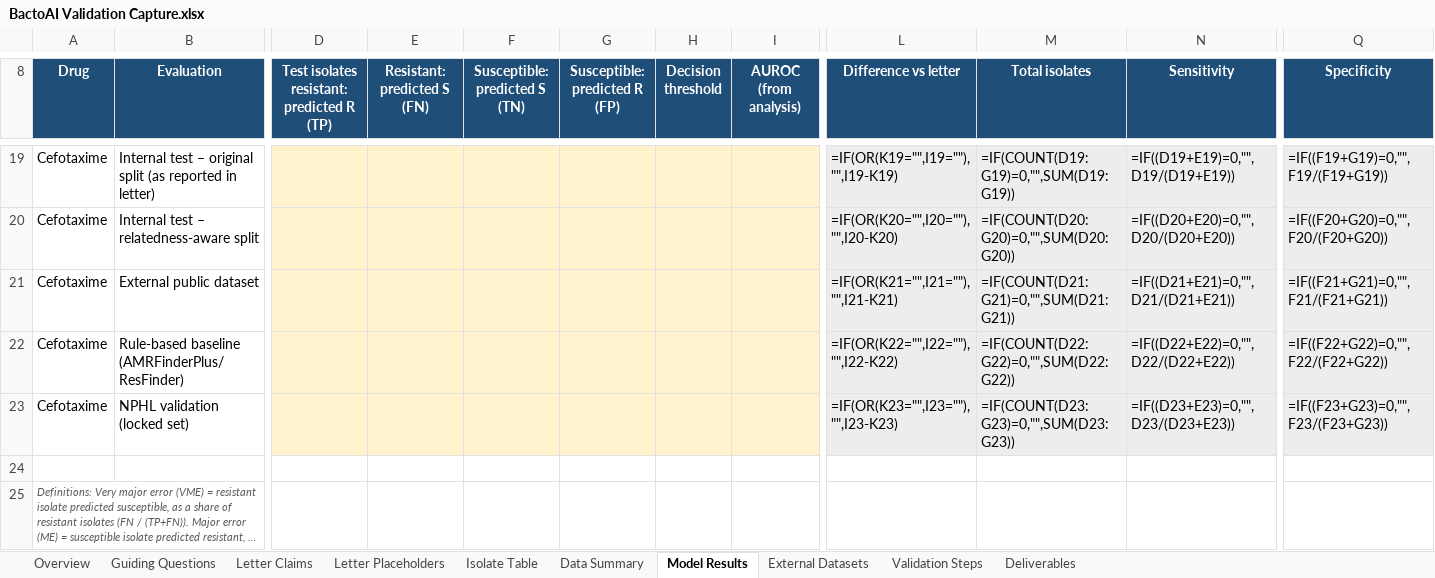
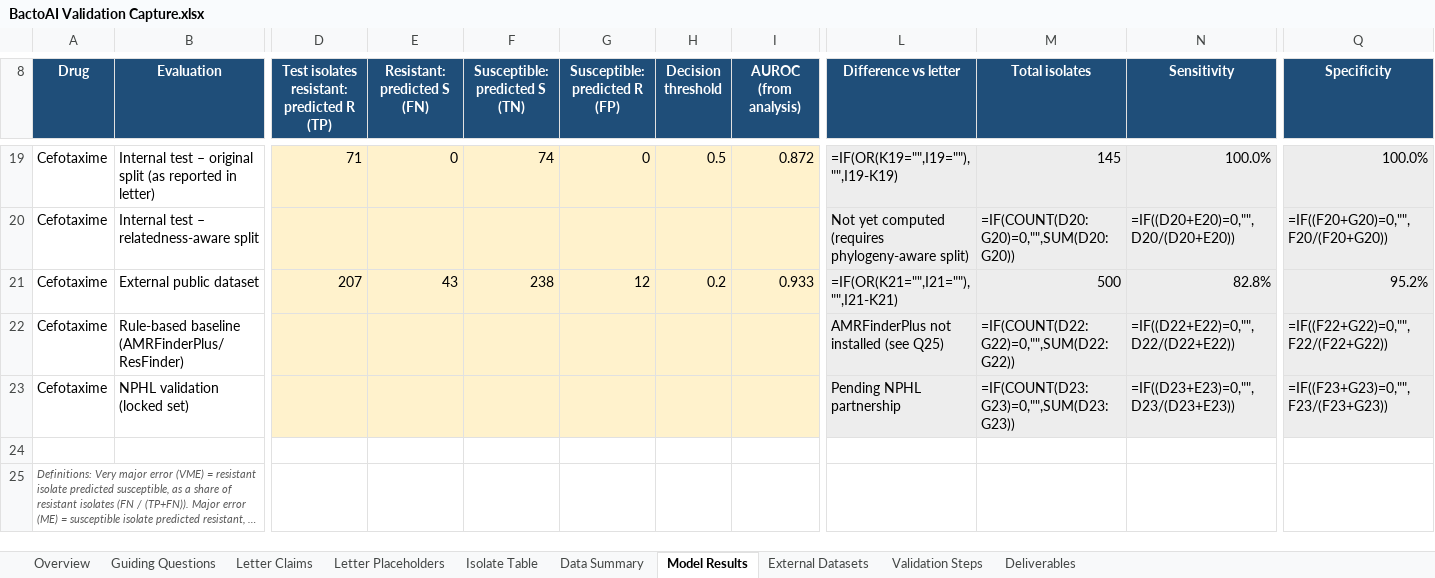
Before and after one commit to Savville/BactoAI, an Excel workbook: deliverables/BactoAI Validation Capture.xlsx, sheet Model Results, drawn as a sheet; only a part is shown, gaps mark what is left out; long unchanged cells end in …; values as stored, in another font and other column widths than the file's, no borders; formulas without a stored value are shown as written; conditional formats not drawn; the diff covers the shown part only; the diff names each change by its address in the sheet, - before the commit and + after, or states it on an @@ line.

Commit message:
feat: fill Letter Placeholders with actual values + add NPHL technical summary

```diff
--- a/deliverables/BactoAI Validation Capture.xlsx (sheet Model Results)
+++ b/deliverables/BactoAI Validation Capture.xlsx (sheet Model Results)
-D19: (empty)
+D19: 71
-E19 (Resistant: predicted S (FN)): (empty)
+E19 (Resistant: predicted S (FN)): 0
-F19 (Susceptible: predicted S (TN)): (empty)
+F19 (Susceptible: predicted S (TN)): 74
-G19 (Susceptible: predicted R (FP)): (empty)
+G19 (Susceptible: predicted R (FP)): 0
-H19 (Decision threshold): (empty)
+H19 (Decision threshold): 0.5
-I19 (AUROC (from analysis)): (empty)
+I19 (AUROC (from analysis)): 0.872
-M19 (Total isolates): =IF(COUNT(D19:G19)=0,"",SUM(D19:G19))
+M19 (Total isolates): 145
-N19 (Sensitivity): =IF((D19+E19)=0,"",D19/(D19+E19))
+N19 (Sensitivity): 100.0%
-Q19 (Specificity): =IF((F19+G19)=0,"",F19/(F19+G19))
+Q19 (Specificity): 100.0%
-L20 (Difference vs letter): =IF(OR(K20="",I20=""),"",I20-K20)
+L20 (Difference vs letter): Not yet computed (requires phylogeny-aware split)
-D21: (empty)
+D21: 207
-E21 (Resistant: predicted S (FN)): (empty)
+E21 (Resistant: predicted S (FN)): 43
-F21 (Susceptible: predicted S (TN)): (empty)
+F21 (Susceptible: predicted S (TN)): 238
-G21 (Susceptible: predicted R (FP)): (empty)
+G21 (Susceptible: predicted R (FP)): 12
-H21 (Decision threshold): (empty)
+H21 (Decision threshold): 0.2
-I21 (AUROC (from analysis)): (empty)
+I21 (AUROC (from analysis)): 0.933
-M21 (Total isolates): =IF(COUNT(D21:G21)=0,"",SUM(D21:G21))
+M21 (Total isolates): 500
-N21 (Sensitivity): =IF((D21+E21)=0,"",D21/(D21+E21))
+N21 (Sensitivity): 82.8%
-Q21 (Specificity): =IF((F21+G21)=0,"",F21/(F21+G21))
+Q21 (Specificity): 95.2%
-L22 (Difference vs letter): =IF(OR(K22="",I22=""),"",I22-K22)
+L22 (Difference vs letter): AMRFinderPlus not installed (see Q25)
-L23 (Difference vs letter): =IF(OR(K23="",I23=""),"",I23-K23)
+L23 (Difference vs letter): Pending NPHL partnership
```
Also changed, not shown: 26 edited cells elsewhere in this sheet, sheet External Datasets, 1 other file.
